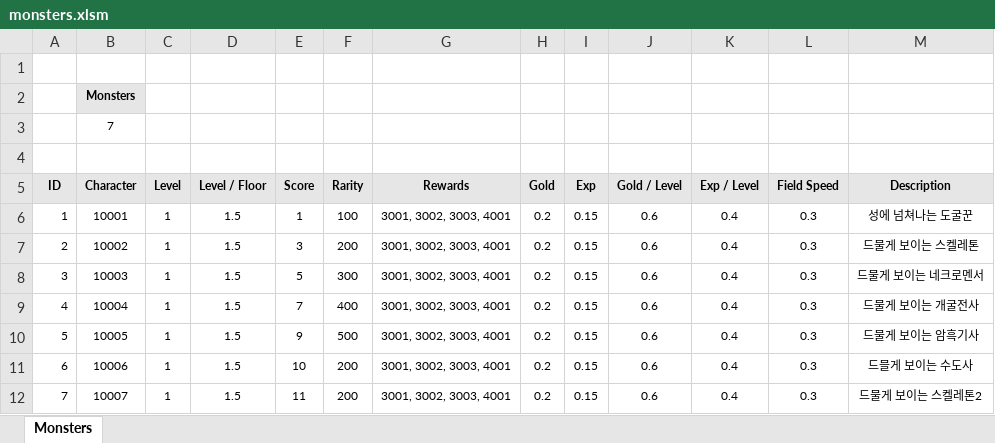
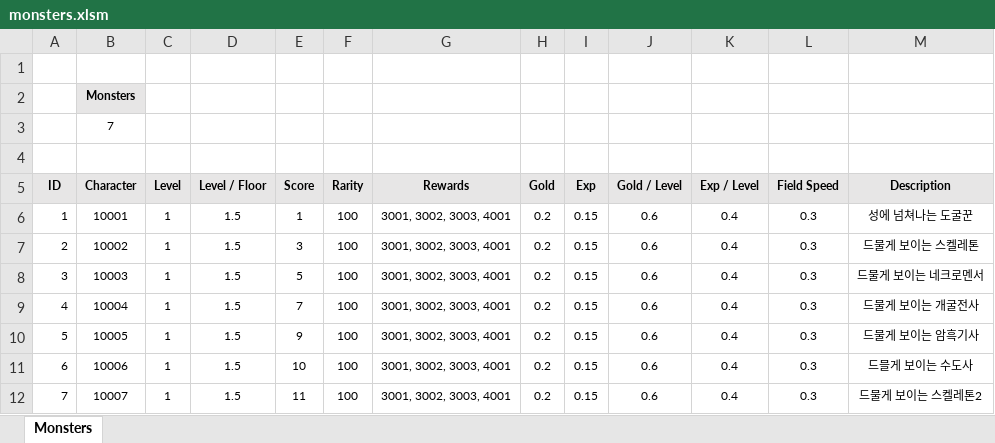
Before and after one commit to miso1209/projectB_withP, an Excel workbook: data/monsters.xlsm, sheet Monsters, drawn as a sheet; values as stored, in another font and other column widths than the file's, no borders; charts and pictures not drawn; the diff names each change by its address in the sheet, - before the commit and + after, or states it on an @@ line.

```diff
--- a/data/monsters.xlsm (sheet Monsters)
+++ b/data/monsters.xlsm (sheet Monsters)
-F7 (Rarity): 200
+F7 (Rarity): 100
-F8 (Rarity): 300
+F8 (Rarity): 100
-F9 (Rarity): 400
+F9 (Rarity): 100
-F10 (Rarity): 500
+F10 (Rarity): 100
-F11:F12 (Rarity): 200
+F11:F12 (Rarity): 100
```
Also changed, not shown: data/characters.xlsm, 6 other files.
